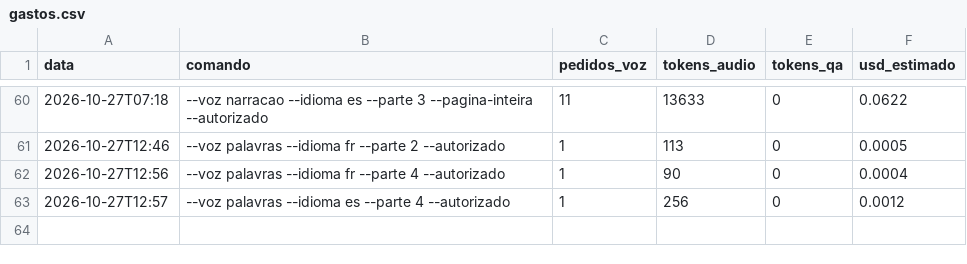
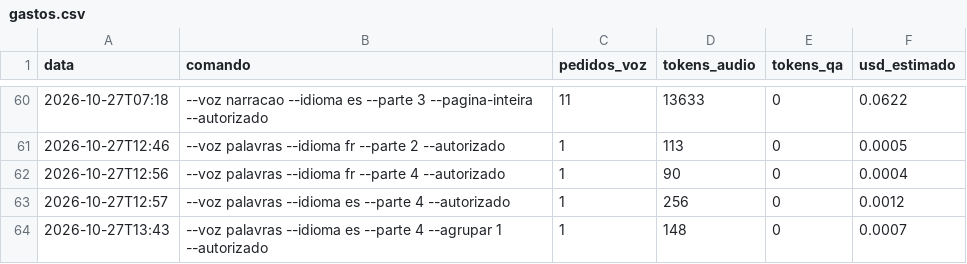
Before and after one commit to geraldotfilho/classicos-vivos, a CSV file: docs/narracao/gastos.csv, drawn as a sheet; only a part is shown, gaps mark what is left out.

Commit message:
narração: palavra cayado (es); 100% das palavras-chave gravadas no acervo

```diff
--- a/docs/narracao/gastos.csv
+++ b/docs/narracao/gastos.csv
@@ -63 +63,2 @@ data,comando,pedidos_voz,tokens_audio,tokens_qa,usd_estimado
 2026-10-27T12:57,"--voz palavras --idioma es --parte 4 --autorizado",1,256,0,0.0012
+2026-10-27T13:43,"--voz palavras --idioma es --parte 4 --agrupar 1 --autorizado",1,148,0,0.0007
```
Also changed, not shown: 5 other files.
